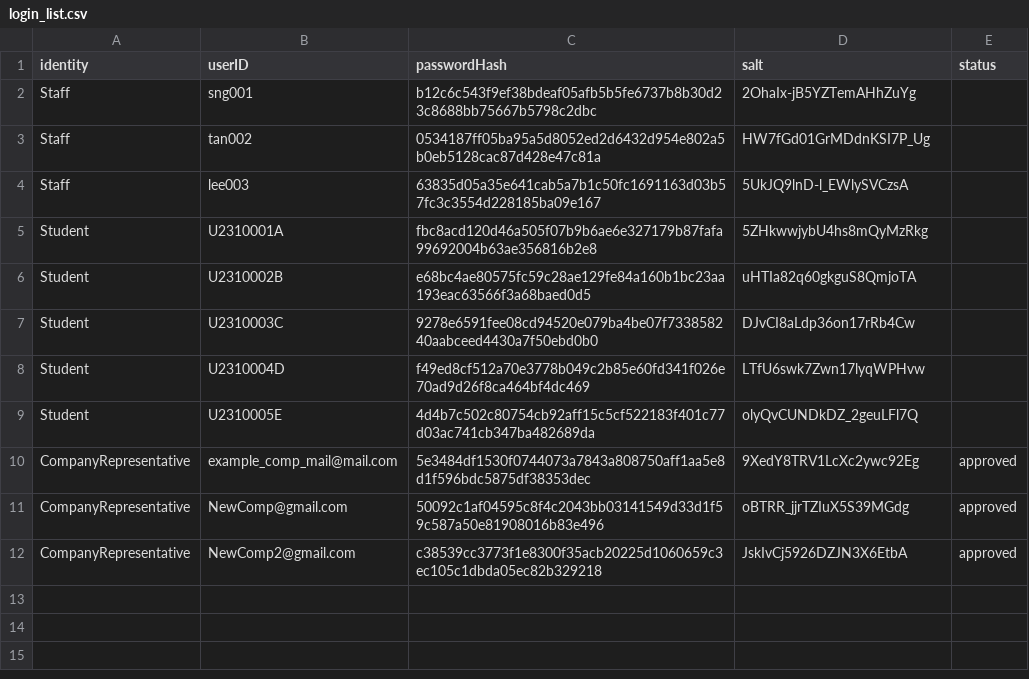
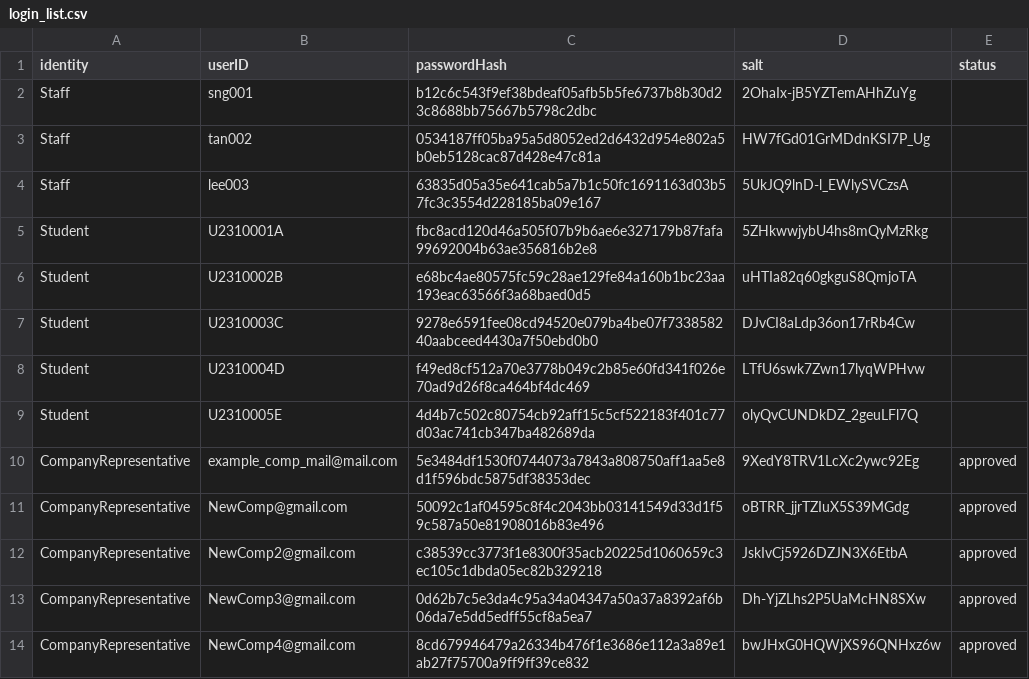
Before and after one commit to AIPEAC/SC2002-OOP, a CSV file: Code/Backend/Lib/login_list.csv, drawn as a sheet.

Commit message:
modified:   Code/Backend/Lib/application_list.csv 	modified:   Code/Backend/Lib/company_representative.csv 	modified:   Code/Backend/Lib/internship_opportunity_list.csv 	modified:   Code/Backend/Lib/login_list.csv 	new file:   Code/Output_report/Report0001.md 	modified:   Testcases/Testcase_Appendix_A/Test_Appendix_A.md 	new file:   Testcases/Testcase_Appendix_A/Testcase10_AllIntOp.png 	new file:   Testcases/Testcase_Appendix_A/Testcase10_ExceedFive.png 	new file:   Testcases/Testcase_Appendix_A/Testcase11_IntOpStatus.png 	new file:   Testcases/Testcase_Appendix_A/Testcase14_StudentApplication.png 	new file:   Testcases/Testcase_Appendix_A/Testcase17_Approved.png 	new file:   Testcases/Testcase_Appendix_A/Testcase17_IntOpCreation.png 	new file:   Testcases/Testcase_Appendix_A/Testcase17_IntOpStatus.png 	new file:   Testcases/Testcase_Appendix_A/Testcase17_Rejected.png 	new file:   Testcases/Testcase_Appendix_A/Testcase17_StaffViewPendIntOp.png 	new file:   Testcases/Testcase_Appendix_A/Testcase17_StudentView.png 	new file:   Testcases/Testcase_Appendix_A/Testcase18_AllIntOp.png 	new file:   Testcases/Testcase_Appendix_A/Testcase18_StudentView.png 	new file:   Testcases/Testcase_Appendix_A/Testcase9_FirstAccept.png 	new file:   Testcases/Testcase_Appendix_A/Testcase9_MultIntOp.png

```diff
--- a/Code/Backend/Lib/login_list.csv
+++ b/Code/Backend/Lib/login_list.csv
@@ -12 +12,3 @@ identity,userID,passwordHash,salt,status
 "CompanyRepresentative","NewComp2@gmail.com","c38539cc3773f1e8300f35acb20225d1060659c3ec105c1dbda05ec82b329218","JskIvCj5926DZJN3X6EtbA","approved"
+"CompanyRepresentative","NewComp3@gmail.com","0d62b7c5e3da4c95a34a04347a50a37a8392af6b06da7e5dd5edff55cf8a5ea7","Dh-YjZLhs2P5UaMcHN8SXw","approved"
+"CompanyRepresentative","NewComp4@gmail.com","8cd679946479a26334b476f1e3686e112a3a89e1ab27f75700a9ff9ff39ce832","bwJHxG0HQWjXS96QNHxz6w","approved"
```
Also changed, not shown: Code/Backend/Lib/application_list.csv, Code/Backend/Lib/company_representative.csv, 17 other files.
